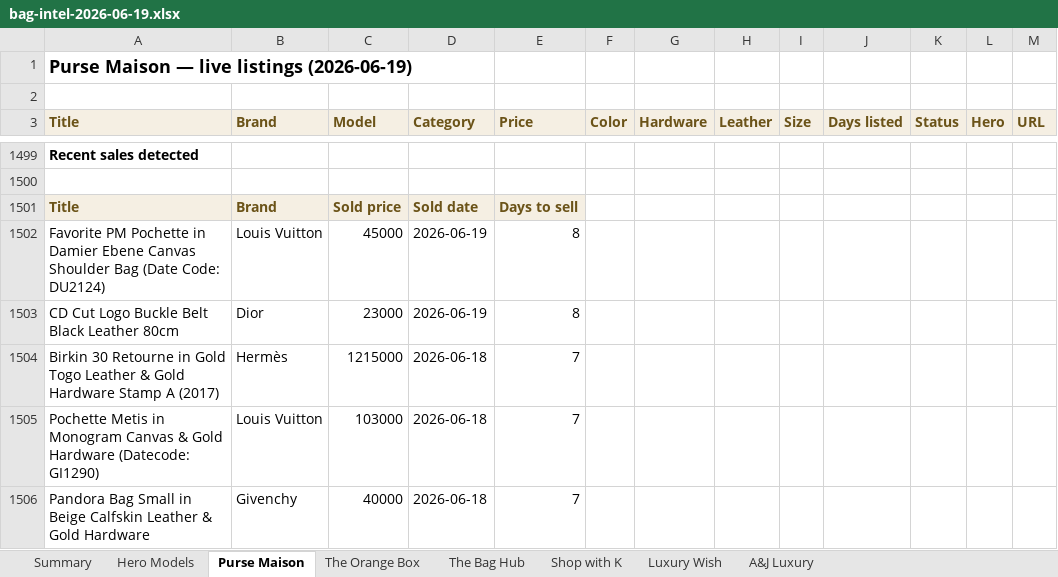
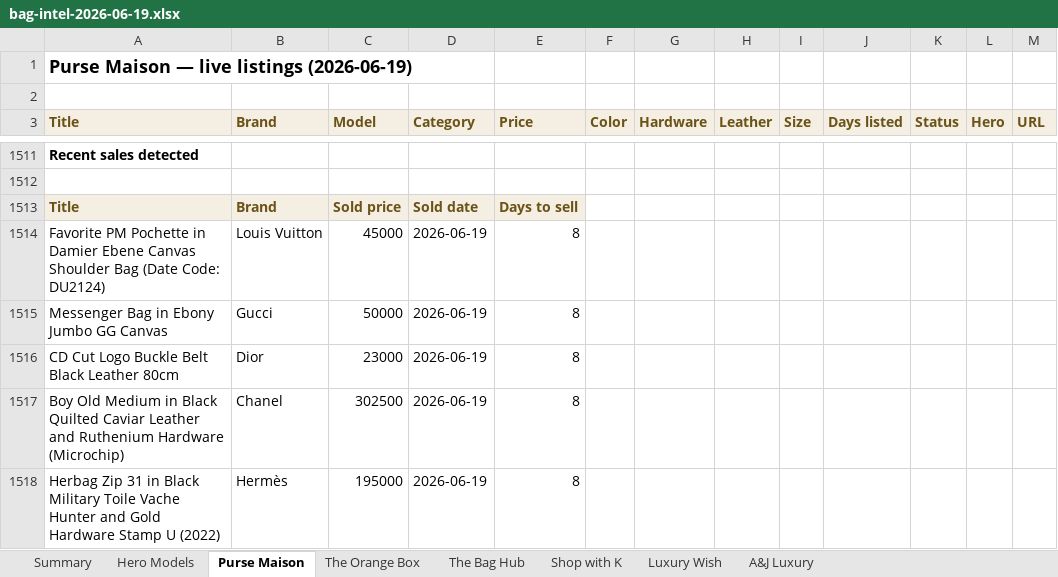
Before and after one commit to rbbincal-cpu/bag-intel, an Excel workbook: exports/bag-intel-2026-06-19.xlsx, sheet Purse Maison, drawn as a sheet; only a part is shown, gaps mark what is left out; the shorter side is filled out with more unchanged rows; values as stored, in another font and other column widths than the file's, no borders; the diff covers the shown part only; the diff names each change by its address in the sheet, - before the commit and + after, or states it on an @@ line.

```diff
--- a/exports/bag-intel-2026-06-19.xlsx (sheet Purse Maison)
+++ b/exports/bag-intel-2026-06-19.xlsx (sheet Purse Maison)
+row 1515: Messenger Bag in Ebony Jumbo GG Canvas | Gucci | 50000 | 2026-06-19 | 8
+row 1517: Boy Old Medium in Black Quilted Caviar Leather and Ruthenium Hardware (Microchip) | Chanel | 302500 | 2026-06-19 | 8
+row 1518: Herbag Zip 31 in Black Military Toile Vache Hunter and Gold Hardware Stamp U (2022) | Hermès | 195000 | 2026-06-19 | 8
```
Also changed, not shown: 30 added rows and 14 removed rows elsewhere in this sheet, sheet The Bag Hub, sheet Luxury Wish, sheet Summary, sheet Hero Models, 2 other files.
